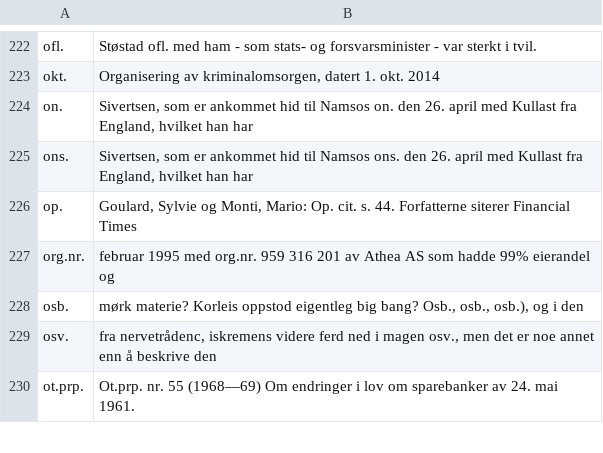
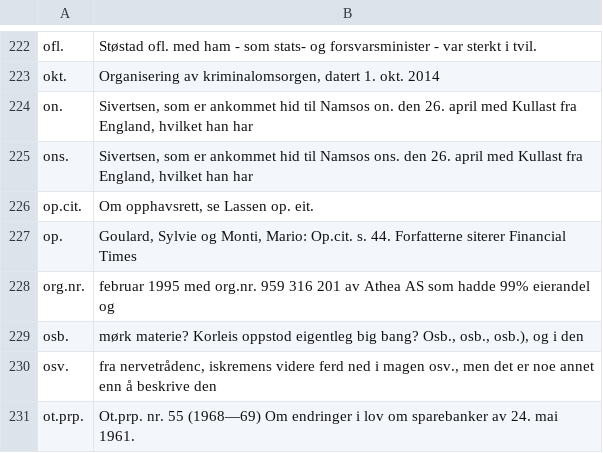
Before and after one commit to NationalLibraryOfNorway/nb_tokenizer, a CSV file: testset/testsett_forkortelser_csv.csv, drawn as a sheet; only a part is shown, gaps mark what is left out.

Commit message:
testset sentences for op. and op.cit.

```diff
--- a/testset/testsett_forkortelser_csv.csv
+++ b/testset/testsett_forkortelser_csv.csv
@@ -225,3 +225,4 @@ on.,"Sivertsen, som er ankommet hid til Namsos on. den 26. april med Kullast fra
 ons.,"Sivertsen, som er ankommet hid til Namsos ons. den 26. april med Kullast fra England, hvilket han har"
-op.,"Goulard, Sylvie og Monti, Mario: Op. cit. s. 44. Forfatterne siterer Financial Times"
+op.cit.,"Om opphavsrett, se Lassen op. eit."
+op.,"Goulard, Sylvie og Monti, Mario: Op.cit. s. 44. Forfatterne siterer Financial Times"
 org.nr.,februar 1995 med org.nr. 959 316 201 av Athea AS som hadde 99% eierandel og
```
Also changed, not shown: 1 other file.
